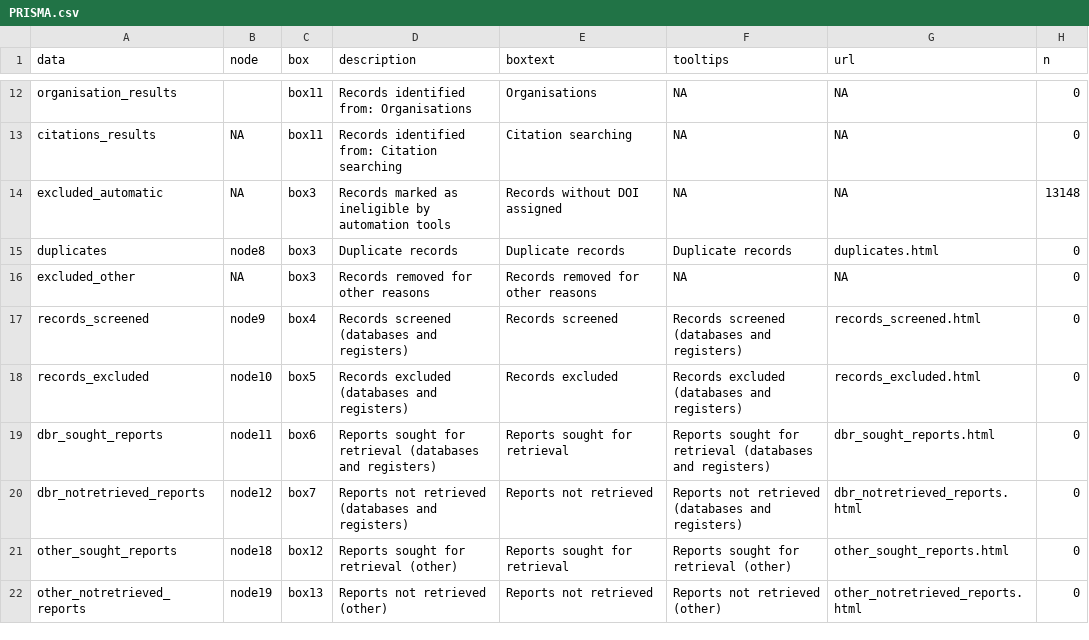
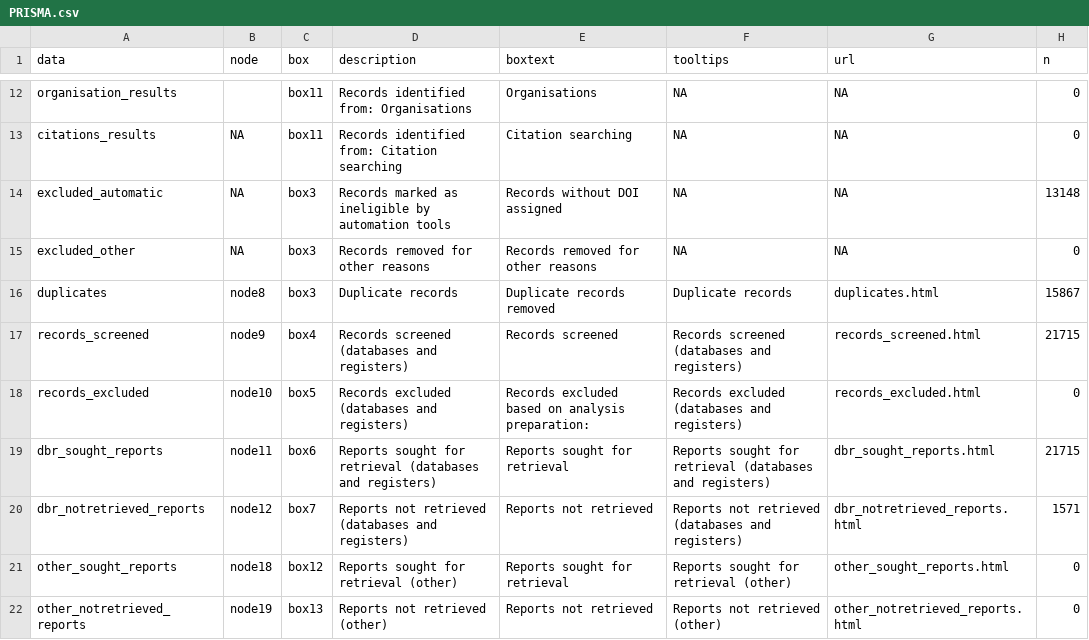
Before and after one commit to ahesse2567/CPET_scoping_review, a CSV file: data/cpet_articles/PRISMA.csv, drawn as a sheet; only a part is shown, gaps mark what is left out; the diff covers the shown part only.

Commit message:
PRISMA flowdiagram created, need to verify it renders
The selection_sources_evidence.R has been moved over to PRISMA_flowchart_calcs.

The make_PRISMA_flowdiagram replaces my (somewhat hacky) graphViz code. It looks way nicer now.

```diff
--- a/data/cpet_articles/PRISMA.csv
+++ b/data/cpet_articles/PRISMA.csv
@@ -14,8 +14,8 @@ citations_results,NA,box11,Records identified from: Citation searching,Citation
 excluded_automatic,NA,box3,Records marked as ineligible by automation tools,Records without DOI assigned,NA,NA,13148
-duplicates,node8,box3,Duplicate records,Duplicate records,Duplicate records,duplicates.html,0
 excluded_other,NA,box3,Records removed for other reasons,Records removed for other reasons,NA,NA,0
-records_screened,node9,box4,Records screened (databases and registers),Records screened,Records screened (databases and registers),records_screened.html,0
-records_excluded,node10,box5,Records excluded (databases and registers),Records excluded,Records excluded (databases and registers),records_excluded.html,0
-dbr_sought_reports,node11,box6,Reports sought for retrieval (databases and registers),Reports sought for retrieval,Reports sought for retrieval (databases and registers),dbr_sought_reports.html,0
-dbr_notretrieved_reports,node12,box7,Reports not retrieved (databases and registers),Reports not retrieved,Reports not retrieved (databases and registers),dbr_notretrieved_reports.html,0
+duplicates,node8,box3,Duplicate records,Duplicate records removed,Duplicate records,duplicates.html,15867
+records_screened,node9,box4,Records screened (databases and registers),Records screened,Records screened (databases and registers),records_screened.html,21715
+records_excluded,node10,box5,Records excluded (databases and registers),Records excluded based on analysis preparation:,Records excluded (databases and registers),records_excluded.html,0
+dbr_sought_reports,node11,box6,Reports sought for retrieval (databases and registers),Reports sought for retrieval,Reports sought for retrieval (databases and registers),dbr_sought_reports.html,21715
+dbr_notretrieved_reports,node12,box7,Reports not retrieved (databases and registers),Reports not retrieved,Reports not retrieved (databases and registers),dbr_notretrieved_reports.html,1571
 other_sought_reports,node18,box12,Reports sought for retrieval (other),Reports sought for retrieval,Reports sought for retrieval (other),other_sought_reports.html,0
```
Also changed, not shown: 2 added rows, 2 removed rows and 4 edited cells elsewhere in this file, 14 other files.
